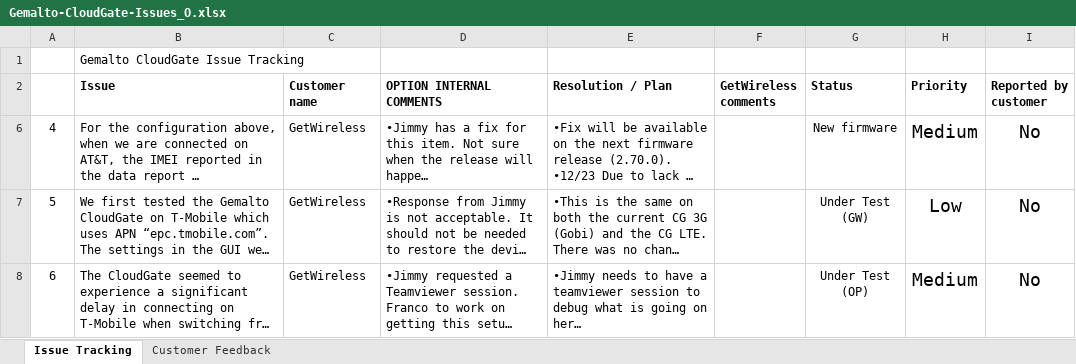
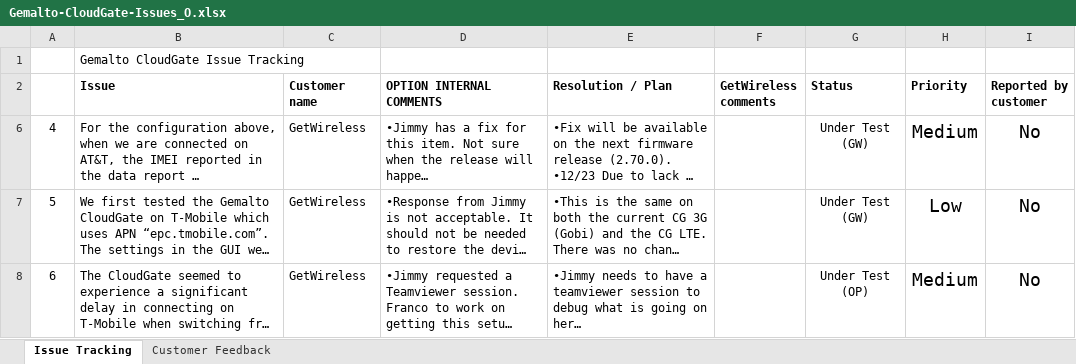
Before and after one commit to farboledad/CG_Gem_Tracking, an Excel workbook: Gemalto-CloudGate-Issues_O.xlsx, sheet Issue Tracking, drawn as a sheet; only a part is shown; long unchanged cells end in …; values as stored, in another font and other column widths than the file's, no borders; conditional formats not drawn; the diff covers the shown part only; the diff names each change by its address in the sheet, - before the commit and + after, or states it on an @@ line.

```diff
--- a/Gemalto-CloudGate-Issues_O.xlsx (sheet Issue Tracking)
+++ b/Gemalto-CloudGate-Issues_O.xlsx (sheet Issue Tracking)
-G6 (Status): New firmware
+G6 (Status): Under Test (GW)
```
Also changed, not shown: 2 hidden or unhidden rows elsewhere in this sheet, sheet Customer Feedback.
